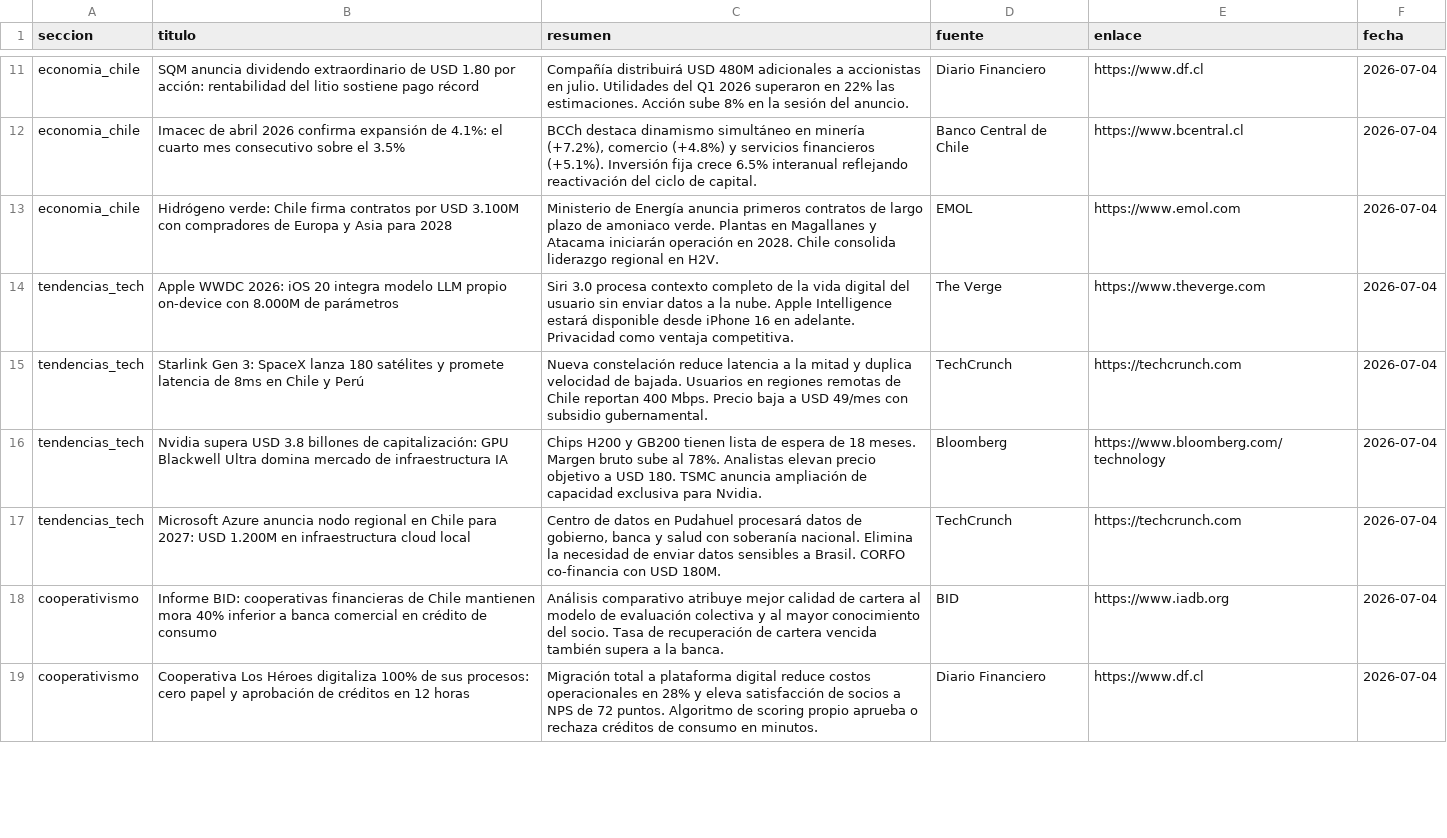
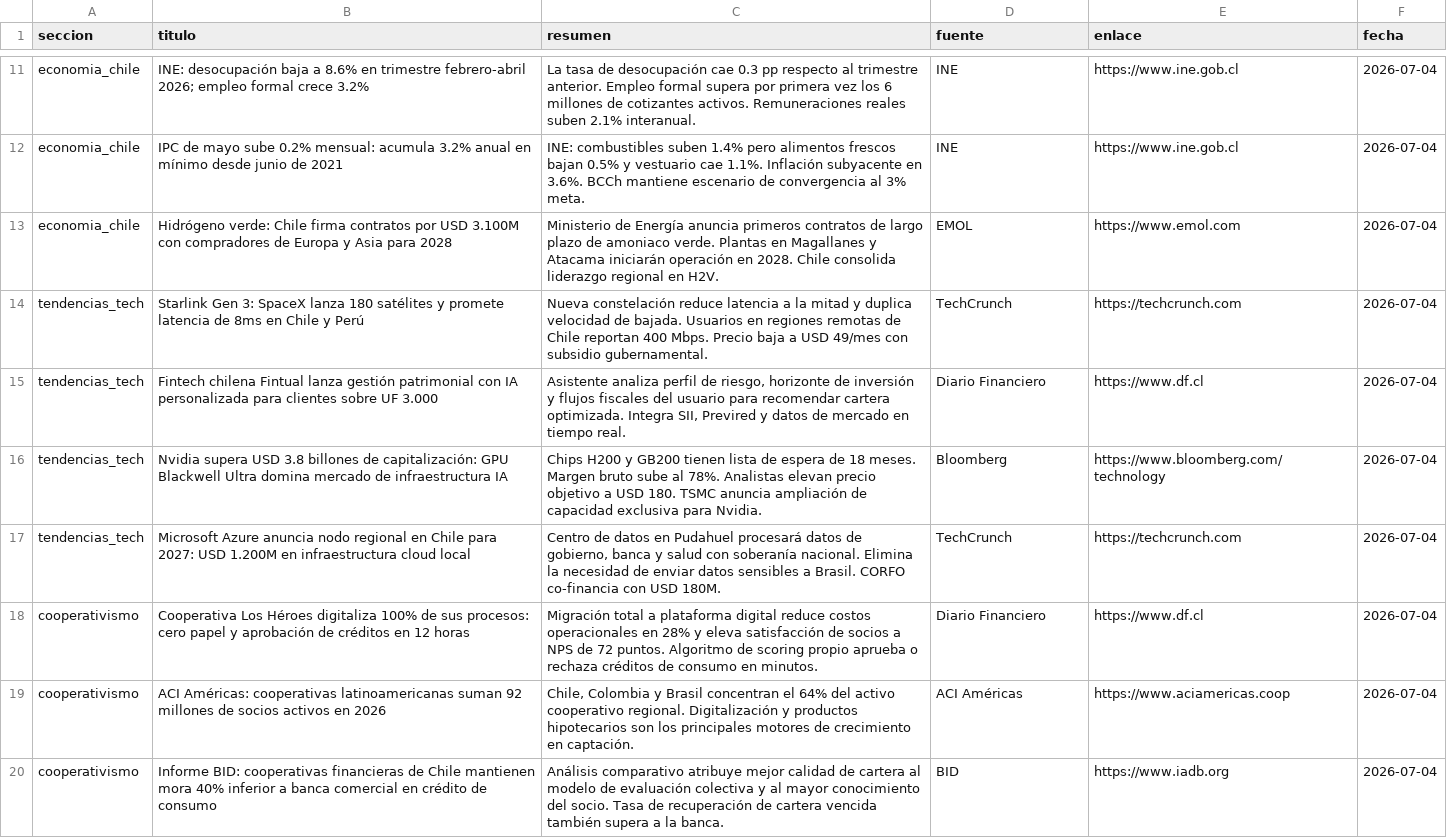
Before and after one commit to erickfranciscohernandez/financiero, a CSV file: noticias_20260704.csv, drawn as a sheet; only a part is shown, gaps mark what is left out; removed rows and columns are numbered as before the commit, all else as after; the diff covers the shown part only; the diff names each change by its address in the sheet, - before the commit and + after, or states it on an @@ line.

```diff
--- a/noticias_20260704.csv
+++ b/noticias_20260704.csv
-row 11: economia_chile | SQM anuncia dividendo extraordinario de USD 1.80 por acción: rentabilidad del litio sostiene pago récord | Compañía distribuirá USD 480M adicionales a accionistas en julio. Utilidades del Q1 2026 superaron en 22% las estimaciones. Acción sube 8% en la sesión del anuncio. | Diario Financiero | https://www.df.cl | 2026-07-04
-B11 (titulo): Imacec de abril 2026 confirma expansión de 4.1%: el cuarto mes consecutivo sobre el 3.5%
+B11 (titulo): INE: desocupación baja a 8.6% en trimestre febrero-abril 2026; empleo formal crece 3.2%
-C11 (resumen): BCCh destaca dinamismo simultáneo en minería (+7.2%), comercio (+4.8%) y servicios financieros (+5.1%). Inversión fija crece 6.5% interanual reflejando reactivación del ciclo de capital.
+C11 (resumen): La tasa de desocupación cae 0.3 pp respecto al trimestre anterior. Empleo formal supera por primera vez los 6 millones de cotizantes activos. Remuneraciones reales suben 2.1% interanual.
-D11 (fuente): Banco Central de Chile
+D11 (fuente): INE
-E11 (enlace): https://www.bcentral.cl
+E11 (enlace): https://www.ine.gob.cl
+row 12: economia_chile | IPC de mayo sube 0.2% mensual: acumula 3.2% anual en mínimo desde junio de 2021 | INE: combustibles suben 1.4% pero alimentos frescos bajan 0.5% y vestuario cae 1.1%. Inflación subyacente en 3.6%. BCCh mantiene escenario de convergencia al 3% meta. | INE | https://www.ine.gob.cl | 2026-07-04
-row 14: tendencias_tech | Apple WWDC 2026: iOS 20 integra modelo LLM propio on-device con 8.000M de parámetros | Siri 3.0 procesa contexto completo de la vida digital del usuario sin enviar datos a la nube. Apple Intelligence estará disponible desde iPhone 16 en adelante. Privacidad como ventaja competitiva. | The Verge | https://www.theverge.com | 2026-07-04
+row 15: tendencias_tech | Fintech chilena Fintual lanza gestión patrimonial con IA personalizada para clientes sobre UF 3.000 | Asistente analiza perfil de riesgo, horizonte de inversión y flujos fiscales del usuario para recomendar cartera optimizada. Integra SII, Previred y datos de mercado en tiempo real. | Diario Financiero | https://www.df.cl | 2026-07-04
@@ row 19 moved to row 18: cooperativismo @@
+row 19: cooperativismo | ACI Américas: cooperativas latinoamericanas suman 92 millones de socios activos en 2026 | Chile, Colombia y Brasil concentran el 64% del activo cooperativo regional. Digitalización y productos hipotecarios son los principales motores de crecimiento en captación. | ACI Américas | https://www.aciamericas.coop | 2026-07-04
```
Also changed, not shown: 7 added rows, 8 removed rows and 26 edited cells elsewhere in this file, 8 other files.
